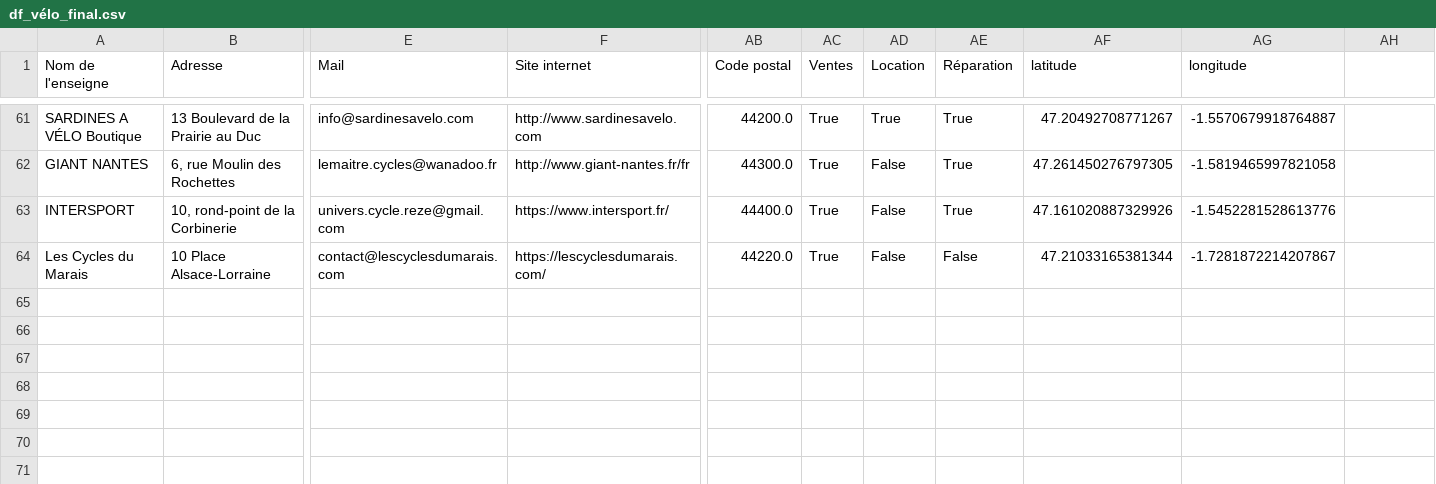
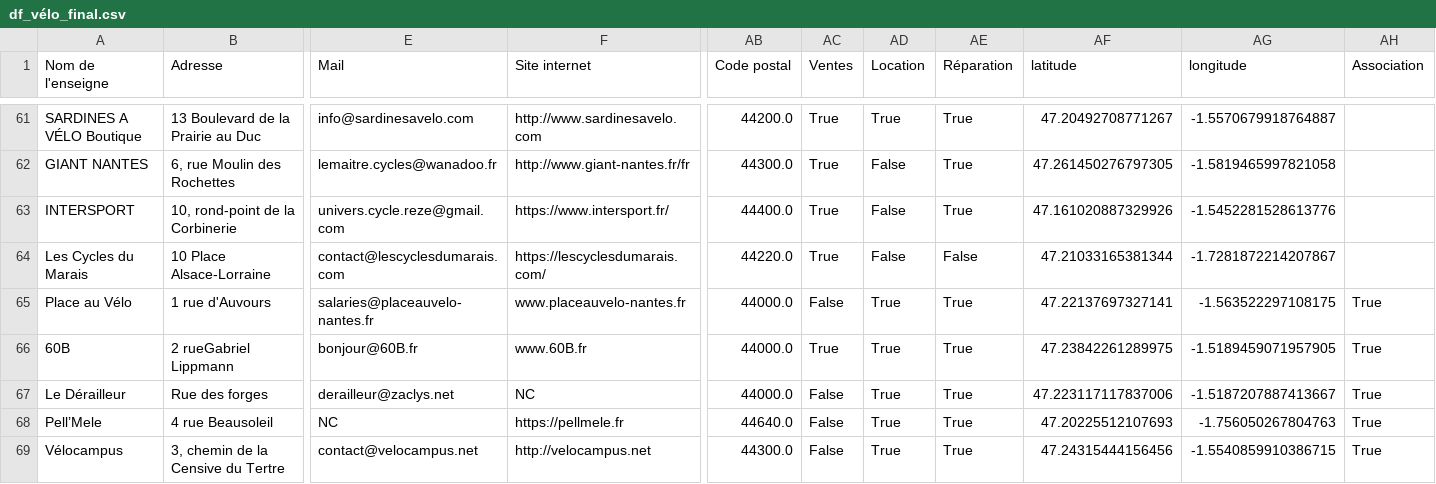
Before and after one commit to mmnader44/Projet_velo, a CSV file: Data/df_vélo_final.csv, drawn as a sheet; only a part is shown, gaps mark what is left out; rows hold the shown columns only; the diff covers the shown part only; the diff names each change by its address in the sheet, - before the commit and + after, or states it on an @@ line.

Commit message:
ajout de la database vélo finale

```diff
--- a/Data/df_vélo_final.csv
+++ b/Data/df_vélo_final.csv
-AH1: (empty)
+AH1: Association
+row 65: Place au Vélo | 1 rue d'Auvours | salaries@placeauvelo-nantes.fr | www.placeauvelo-nantes.fr | 44000.0 | False | True | True | 47.22137697327141 | -1.563522297108175 | True
+row 66: 60B | 2 rueGabriel Lippmann | bonjour@60B.fr | www.60B.fr | 44000.0 | True | True | True | 47.23842261289975 | -1.5189459071957905 | True
+row 67: Le Dérailleur | Rue des forges | derailleur@zaclys.net | NC | 44000.0 | False | True | True | 47.223117117837006 | -1.5187207887413667 | True
+row 68: Pell’Mele | 4 rue Beausoleil | NC | https://pellmele.fr | 44640.0 | False | True | True | 47.20225512107693 | -1.756050267804763 | True
+row 69: Vélocampus | 3, chemin de la Censive du Tertre | contact@velocampus.net | http://velocampus.net | 44300.0 | False | True | True | 47.24315444156456 | -1.5540859910386715 | True
```
Also changed, not shown: 4 added rows and 27 edited cells elsewhere in this file.
